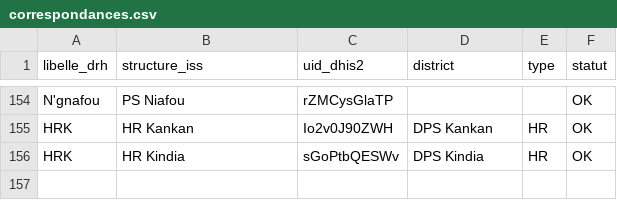
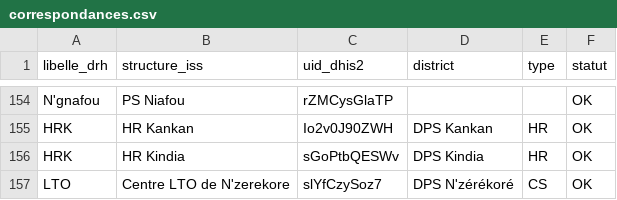
Before and after one commit to didate/iss-dashboard, a CSV file: backend/internal/drh/seed/correspondances.csv, drawn as a sheet; only a part is shown, gaps mark what is left out.

```diff
--- a/backend/internal/drh/seed/correspondances.csv
+++ b/backend/internal/drh/seed/correspondances.csv
@@ -156 +156,2 @@ HRK;HR Kankan;Io2v0J90ZWH;DPS Kankan;HR;OK
 HRK;HR Kindia;sGoPtbQESWv;DPS Kindia;HR;OK
+LTO;Centre LTO de N'zerekore;slYfCzySoz7;DPS N'zérékoré;CS;OK
```
Also changed, not shown: 3 other files.
